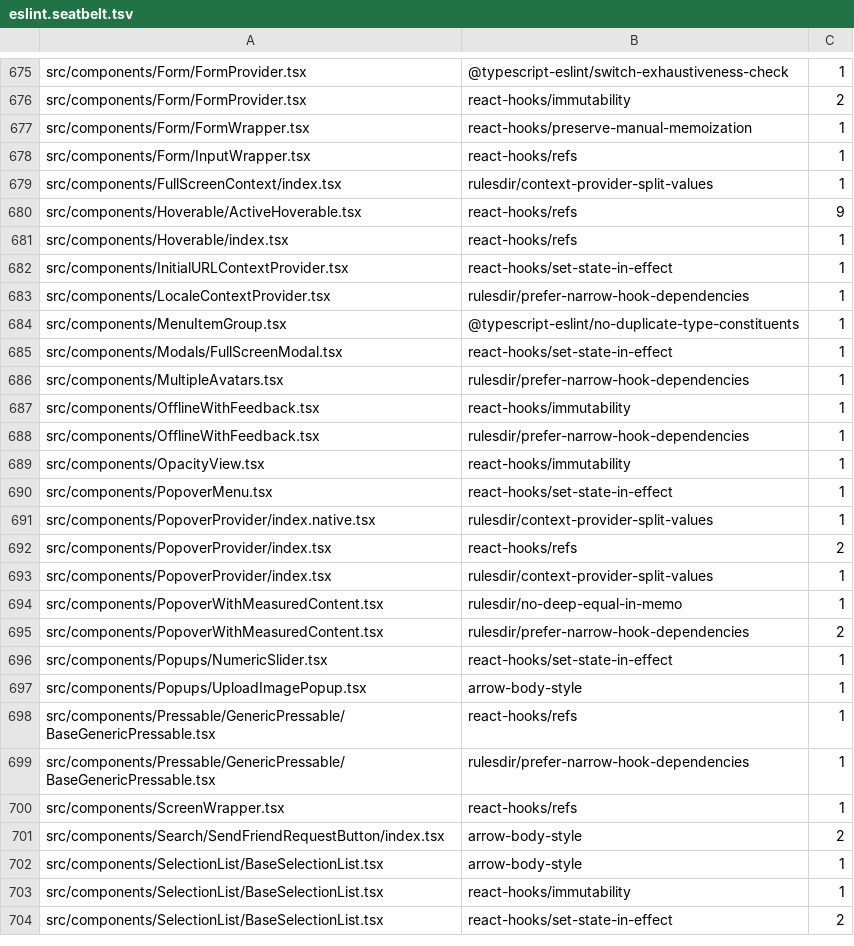
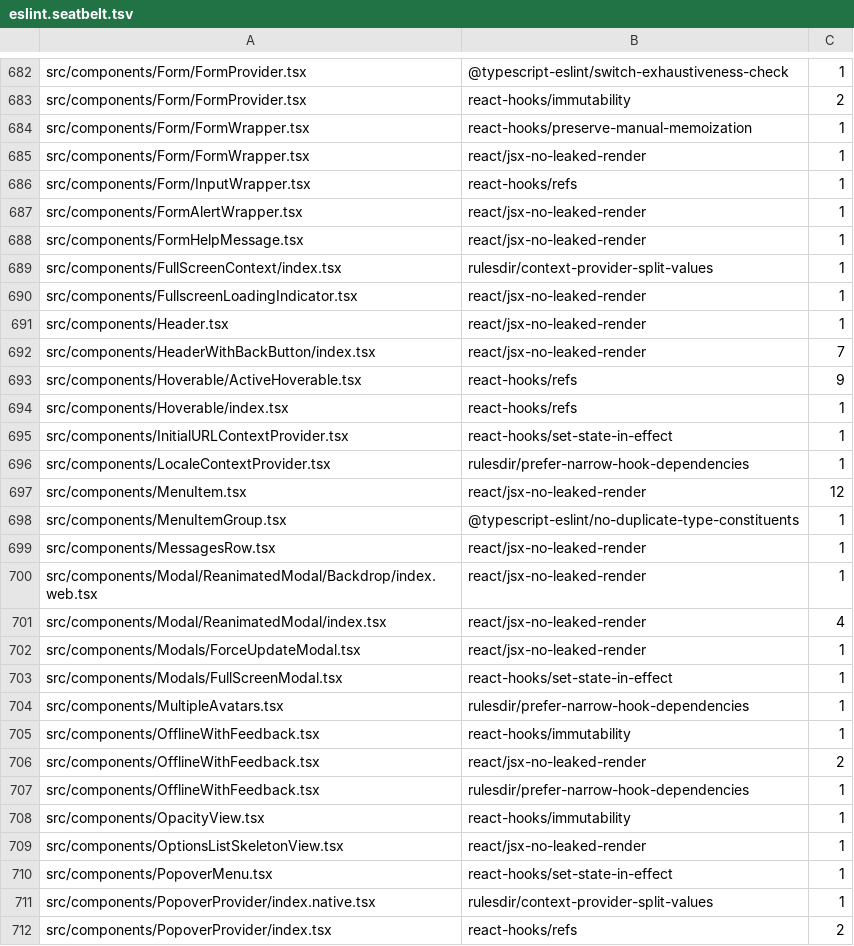
Before and after one commit to PetrCala/Kiroku, a TSV file: eslint.seatbelt.tsv, drawn as a sheet; only a part is shown, gaps mark what is left out; the shorter side is filled out with more unchanged rows; the diff covers the shown part only; the diff names each change by its address in the sheet, - before the commit and + after, or states it on an @@ line.

```diff
--- a/eslint.seatbelt.tsv
+++ b/eslint.seatbelt.tsv
+row 685: src/components/Form/FormWrapper.tsx | react/jsx-no-leaked-render | 1
+row 687: src/components/FormAlertWrapper.tsx | react/jsx-no-leaked-render | 1
+row 688: src/components/FormHelpMessage.tsx | react/jsx-no-leaked-render | 1
+row 690: src/components/FullscreenLoadingIndicator.tsx | react/jsx-no-leaked-render | 1
+row 691: src/components/Header.tsx | react/jsx-no-leaked-render | 1
+row 692: src/components/HeaderWithBackButton/index.tsx | react/jsx-no-leaked-render | 7
+row 697: src/components/MenuItem.tsx | react/jsx-no-leaked-render | 12
+row 699: src/components/MessagesRow.tsx | react/jsx-no-leaked-render | 1
+row 700: src/components/Modal/ReanimatedModal/Backdrop/index.web.tsx | react/jsx-no-leaked-render | 1
+row 701: src/components/Modal/ReanimatedModal/index.tsx | react/jsx-no-leaked-render | 4
+row 702: src/components/Modals/ForceUpdateModal.tsx | react/jsx-no-leaked-render | 1
+row 706: src/components/OfflineWithFeedback.tsx | react/jsx-no-leaked-render | 2
+row 709: src/components/OptionsListSkeletonView.tsx | react/jsx-no-leaked-render | 1
```
Also changed, not shown: 41 added rows elsewhere in this file.
